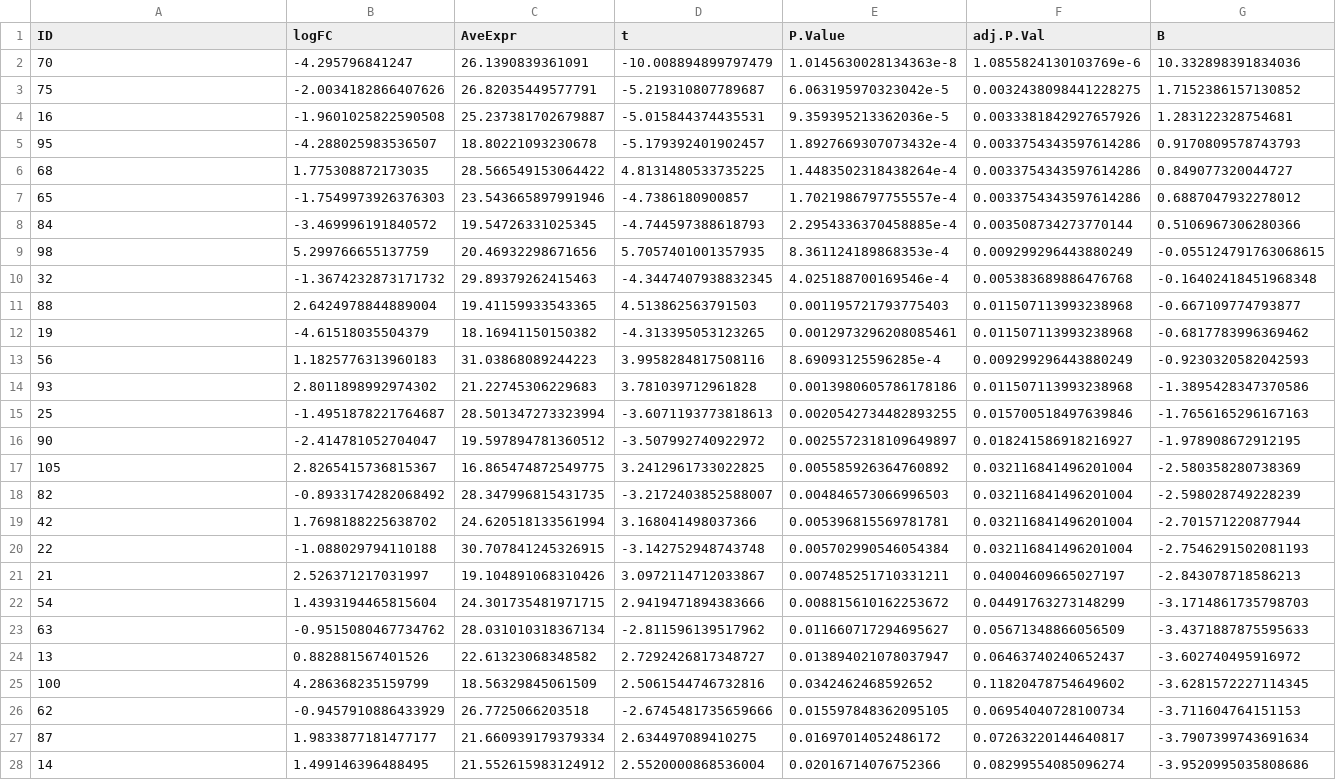
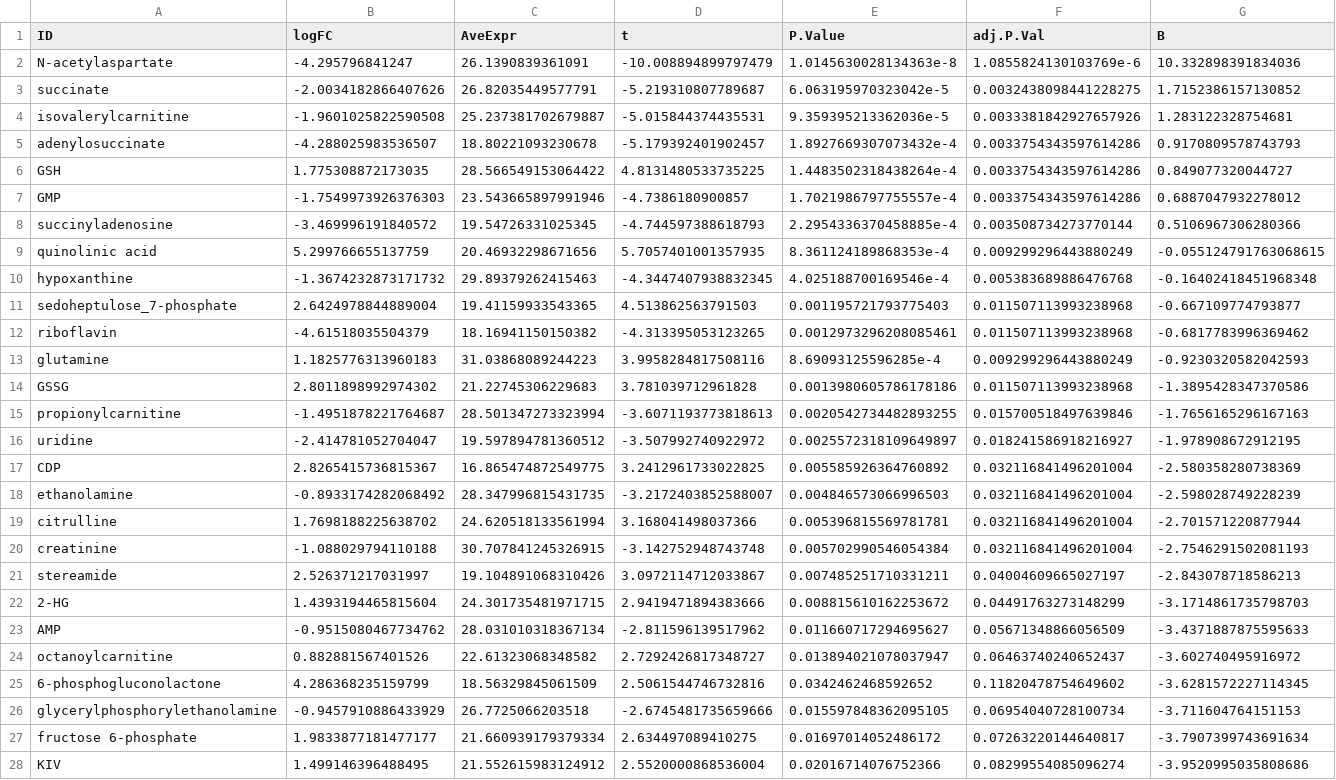
Before and after one commit to saezlab/cosmosR, a CSV file: results/metabolomic/ttop_tumour_vs_healthy.csv, drawn as a sheet; only a part is shown; the diff covers the shown part only; the diff names each change by its address in the sheet, - before the commit and + after, or states it on an @@ line.

Commit message:
added tutorial and cell line data

```diff
--- a/results/metabolomic/ttop_tumour_vs_healthy.csv
+++ b/results/metabolomic/ttop_tumour_vs_healthy.csv
-A2 (ID): 70
+A2 (ID): N-acetylaspartate
-A3 (ID): 75
+A3 (ID): succinate
-A4 (ID): 16
+A4 (ID): isovalerylcarnitine
-A5 (ID): 95
+A5 (ID): adenylosuccinate
-A6 (ID): 68
+A6 (ID): GSH
-A7 (ID): 65
+A7 (ID): GMP
-A8 (ID): 84
+A8 (ID): succinyladenosine
-A9 (ID): 98
+A9 (ID): quinolinic acid
-A10 (ID): 32
+A10 (ID): hypoxanthine
-A11 (ID): 88
+A11 (ID): sedoheptulose_7-phosphate
-A12 (ID): 19
+A12 (ID): riboflavin
-A13 (ID): 56
+A13 (ID): glutamine
-A14 (ID): 93
+A14 (ID): GSSG
-A15 (ID): 25
+A15 (ID): propionylcarnitine
-A16 (ID): 90
+A16 (ID): uridine
-A17 (ID): 105
+A17 (ID): CDP
-A18 (ID): 82
+A18 (ID): ethanolamine
-A19 (ID): 42
+A19 (ID): citrulline
-A20 (ID): 22
+A20 (ID): creatinine
-A21 (ID): 21
+A21 (ID): stereamide
-A22 (ID): 54
+A22 (ID): 2-HG
-A23 (ID): 63
+A23 (ID): AMP
-A24 (ID): 13
+A24 (ID): octanoylcarnitine
-A25 (ID): 100
+A25 (ID): 6-phosphogluconolactone
-A26 (ID): 62
+A26 (ID): glycerylphosphorylethanolamine
-A27 (ID): 87
+A27 (ID): fructose 6-phosphate
-A28 (ID): 14
+A28 (ID): KIV
```
Also changed, not shown: 80 edited cells elsewhere in this file, 25 other files.
